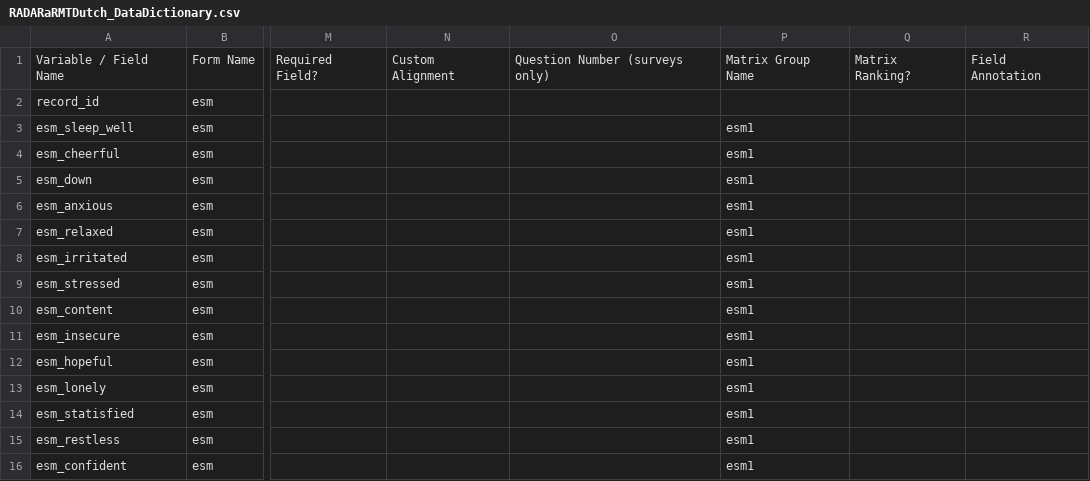
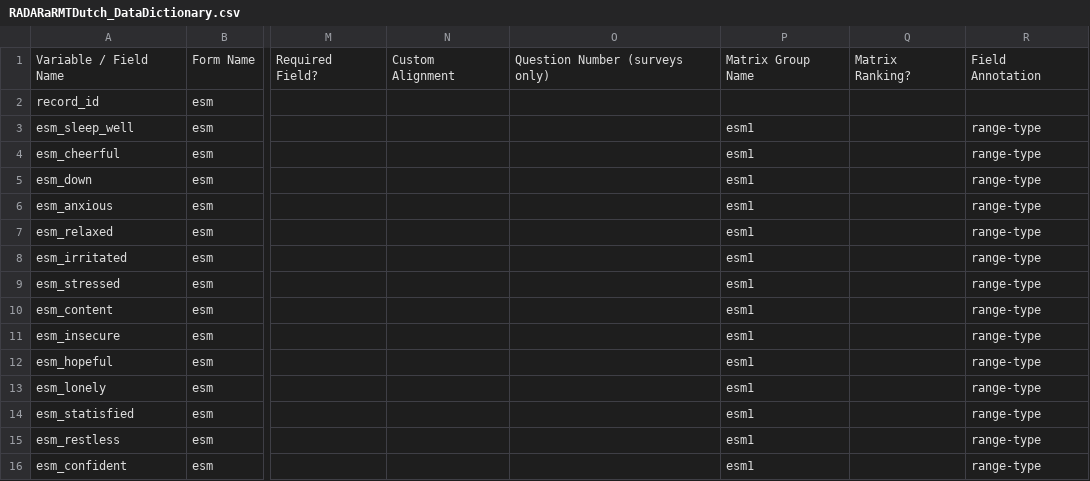
Before and after one commit to RADAR-base/RADAR-REDCap-aRMT-Definitions, a CSV file: REDCap-DDs/RADARaRMTDutch_DataDictionary.csv, drawn as a sheet; only a part is shown, gaps mark what is left out; the diff covers the shown part only; the diff names each change by its address in the sheet, - before the commit and + after, or states it on an @@ line.

```diff
--- a/REDCap-DDs/RADARaRMTDutch_DataDictionary.csv
+++ b/REDCap-DDs/RADARaRMTDutch_DataDictionary.csv
-R3:R16: (empty)
+R3:R16: range-type
```
Also changed, not shown: 27 edited cells elsewhere in this file, REDCap-DDs/RADARaRMTDanish_DataDictionary.csv, REDCap-DDs/RADARaRMTEnglish_DataDictionary.csv, 3 other files.
